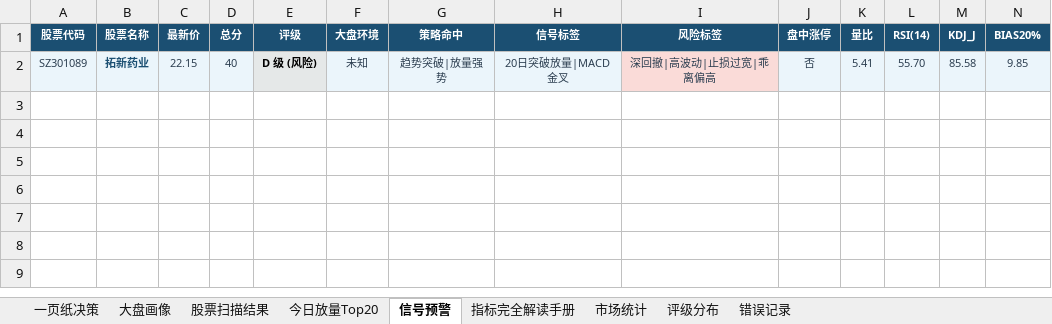
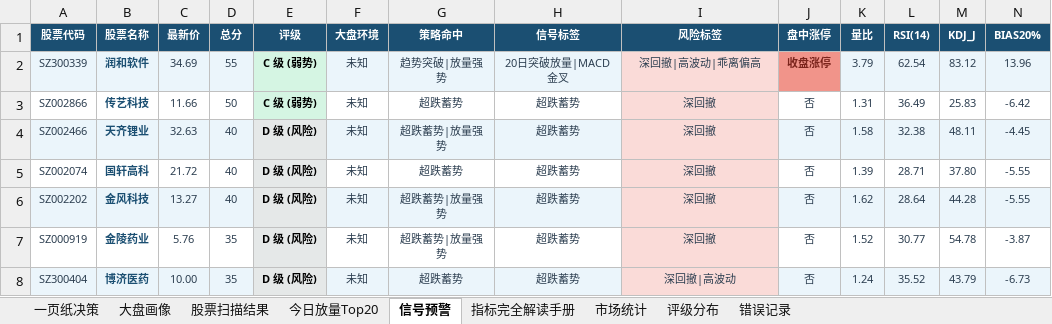
Before and after one commit to gaoyouxiaochao/stock-scanner-v79, an Excel workbook: results/latest.xlsx, sheet 信号预警, drawn as a sheet; only a part is shown; values as stored, in another font and other column widths than the file's, no borders; conditional formats not drawn; removed rows and columns are numbered as before the commit, all else as after; rows hold the shown columns only; the diff names each change by its address in the sheet, - before the commit and + after, or states it on an @@ line.

```diff
--- a/results/latest.xlsx (sheet 信号预警)
+++ b/results/latest.xlsx (sheet 信号预警)
-row 2: SZ301089 | 拓新药业 | 22.15 | 40 | D 级 (风险) | 未知 | 趋势突破|放量强势 | 20日突破放量|MACD金叉 | 深回撤|高波动|止损过宽|乖离偏高 | 否 | 5.41 | 55.70 | 85.58 | 9.85
+row 2: SZ300339 | 润和软件 | 34.69 | 55 | C 级 (弱势) | 未知 | 趋势突破|放量强势 | 20日突破放量|MACD金叉 | 深回撤|高波动|乖离偏高 | 收盘涨停 | 3.79 | 62.54 | 83.12 | 13.96
+row 3: SZ002866 | 传艺科技 | 11.66 | 50 | C 级 (弱势) | 未知 | 超跌蓄势 | 超跌蓄势 | 深回撤 | 否 | 1.31 | 36.49 | 25.83 | -6.42
+row 4: SZ002466 | 天齐锂业 | 32.63 | 40 | D 级 (风险) | 未知 | 超跌蓄势|放量强势 | 超跌蓄势 | 深回撤 | 否 | 1.58 | 32.38 | 48.11 | -4.45
+row 5: SZ002074 | 国轩高科 | 21.72 | 40 | D 级 (风险) | 未知 | 超跌蓄势 | 超跌蓄势 | 深回撤 | 否 | 1.39 | 28.71 | 37.80 | -5.55
+row 6: SZ002202 | 金风科技 | 13.27 | 40 | D 级 (风险) | 未知 | 超跌蓄势|放量强势 | 超跌蓄势 | 深回撤 | 否 | 1.62 | 28.64 | 44.28 | -5.55
+row 7: SZ000919 | 金陵药业 | 5.76 | 35 | D 级 (风险) | 未知 | 超跌蓄势|放量强势 | 超跌蓄势 | 深回撤 | 否 | 1.52 | 30.77 | 54.78 | -3.87
+row 8: SZ300404 | 博济医药 | 10.00 | 35 | D 级 (风险) | 未知 | 超跌蓄势 | 超跌蓄势 | 深回撤|高波动 | 否 | 1.24 | 35.52 | 43.79 | -6.73
```
Also changed, not shown: sheet 股票扫描结果, sheet 一页纸决策, sheet 今日放量Top20, sheet 评级分布, 1 other file.
